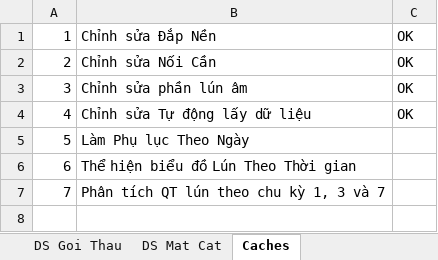
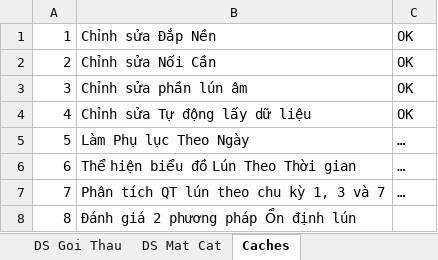
Before and after one commit to dhpytech/bketech, an Excel workbook: Quan Trac Lun/QTL BK ETECH 01.xlsm, sheet Caches, drawn as a sheet; values as stored, in another font and other column widths than the file's, no borders; the diff names each change by its address in the sheet, - before the commit and + after, or states it on an @@ line.

```diff
--- a/Quan Trac Lun/QTL BK ETECH 01.xlsm (sheet Caches)
+++ b/Quan Trac Lun/QTL BK ETECH 01.xlsm (sheet Caches)
-C5:C7: (empty)
+C5:C7: …
+row 8: 8 | Đánh giá 2 phương pháp Ổn định lún
```
Also changed, not shown: Quan Trac Lun/Data/HD XL01/KM0+500.xlsx, Quan Trac Lun/Templates/Template 03.xlsx, 4 other files.
